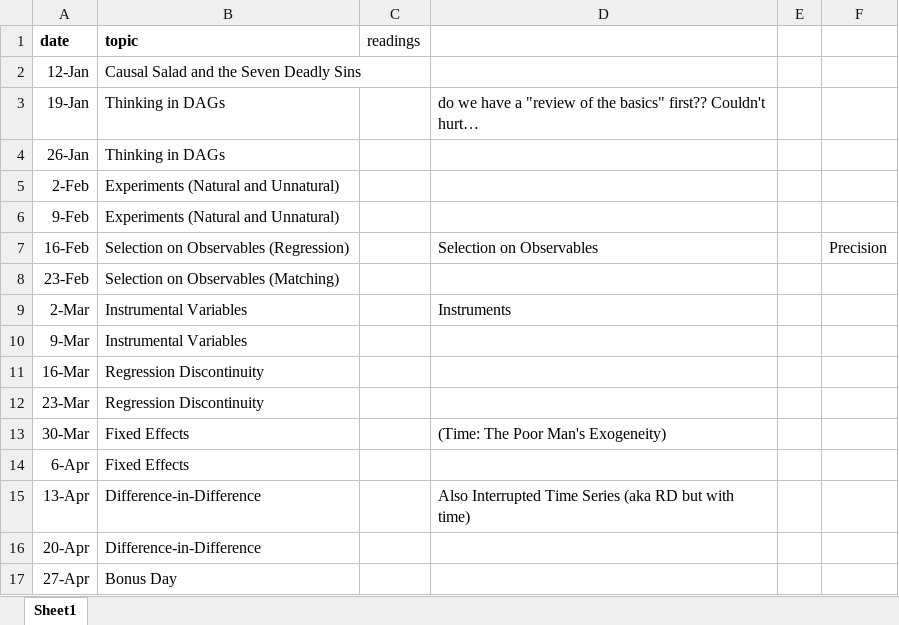
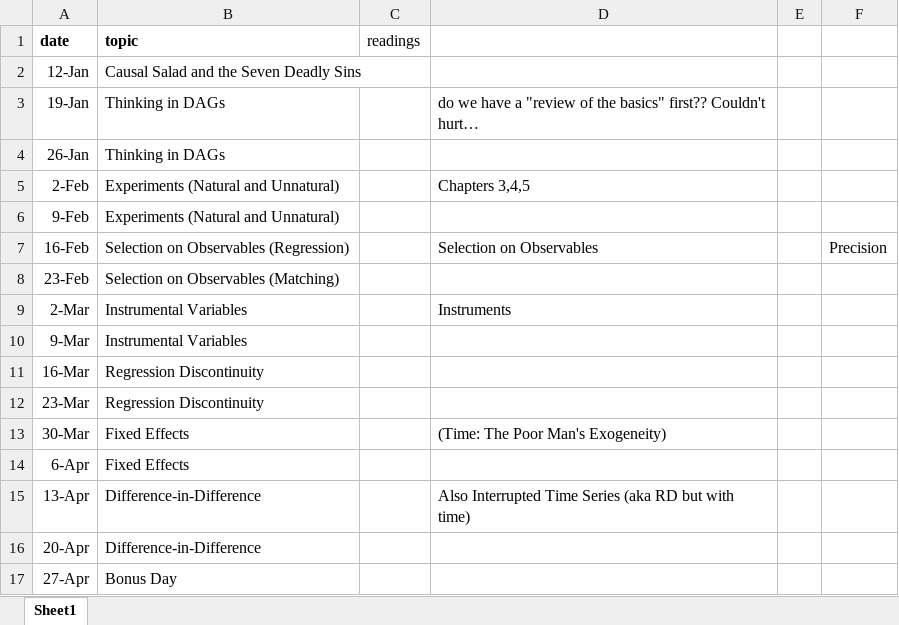
Before and after one commit to joeornstein/causal-inference, an Excel workbook: syllabus/schedule-2023.xlsx, sheet Sheet1, drawn as a sheet; values as stored, in another font and other column widths than the file's, no borders; the diff names each change by its address in the sheet, - before the commit and + after, or states it on an @@ line.

Commit message:
update syllabus

```diff
--- a/syllabus/schedule-2023.xlsx (sheet Sheet1)
+++ b/syllabus/schedule-2023.xlsx (sheet Sheet1)
-D5: (empty)
+D5: Chapters 3,4,5
```
Also changed, not shown: 5 other files.
